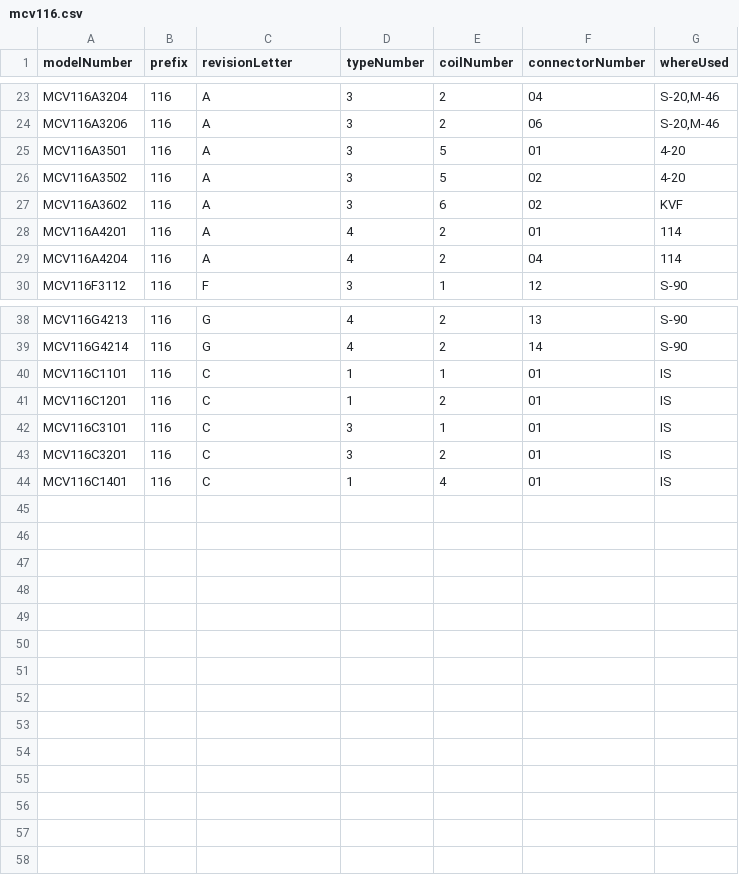
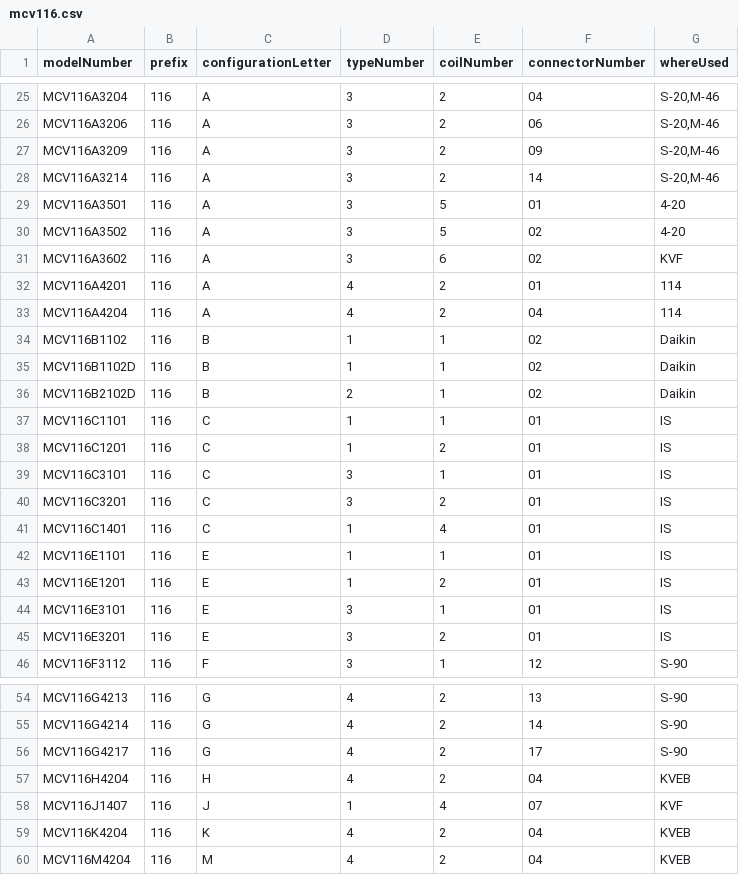
Before and after one commit to busma13/McGowan-Controls, a CSV file: mcv116.csv, drawn as a sheet; only a part is shown, gaps mark what is left out; the diff covers the shown part only.

```diff
--- a/mcv116.csv
+++ b/mcv116.csv
@@ -1 +1 @@
-"modelNumber","prefix","revisionLetter","typeNumber","coilNumber","connectorNumber","whereUsed"
+"modelNumber","prefix","configurationLetter","typeNumber","coilNumber","connectorNumber","whereUsed"
@@ -24,2 +26,4 @@
 "MCV116A3206","116","A","3","2","06","S-20,M-46"
+"MCV116A3209","116","A","3","2","09","S-20,M-46"
+"MCV116A3214","116","A","3","2","14","S-20,M-46"
 "MCV116A3501","116","A","3","5","01","4-20"
@@ -29,2 +33,14 @@
 "MCV116A4204","116","A","4","2","04","114"
+"MCV116B1102","116","B","1","1","02","Daikin"
+"MCV116B1102D","116","B","1","1","02","Daikin"
+"MCV116B2102D","116","B","2","1","02","Daikin"
+"MCV116C1101","116","C","1","1","01","IS"
+"MCV116C1201","116","C","1","2","01","IS"
+"MCV116C3101","116","C","3","1","01","IS"
+"MCV116C3201","116","C","3","2","01","IS"
+"MCV116C1401","116","C","1","4","01","IS"
+"MCV116E1101","116","E","1","1","01","IS"
+"MCV116E1201","116","E","1","2","01","IS"
+"MCV116E3101","116","E","3","1","01","IS"
+"MCV116E3201","116","E","3","2","01","IS"
 "MCV116F3112","116","F","3","1","12","S-90"
@@ -39,6 +55,6 @@
 "MCV116G4214","116","G","4","2","14","S-90"
-"MCV116C1101","116","C","1","1","01","IS"
-"MCV116C1201","116","C","1","2","01","IS"
-"MCV116C3101","116","C","3","1","01","IS"
-"MCV116C3201","116","C","3","2","01","IS"
-"MCV116C1401","116","C","1","4","01","IS"
+"MCV116G4217","116","G","4","2","17","S-90"
+"MCV116H4204","116","H","4","2","04","KVEB"
+"MCV116J1407","116","J","1","4","07","KVF"
+"MCV116K4204","116","K","4","2","04","KVEB"
+"MCV116M4204","116","M","4","2","04","KVEB"
```
Also changed, not shown: 2 added rows and 1 edited cell elsewhere in this file, 3 other files.
